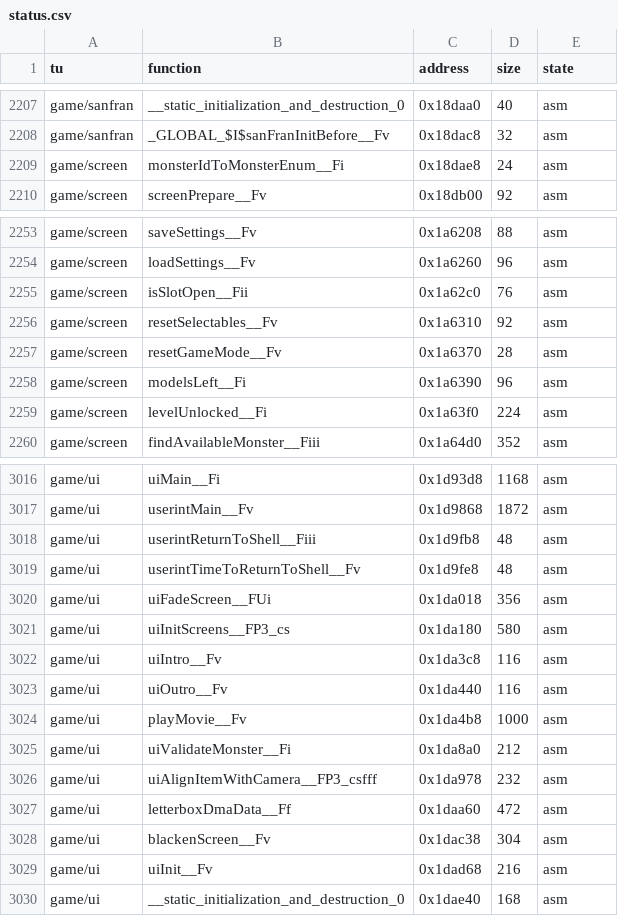
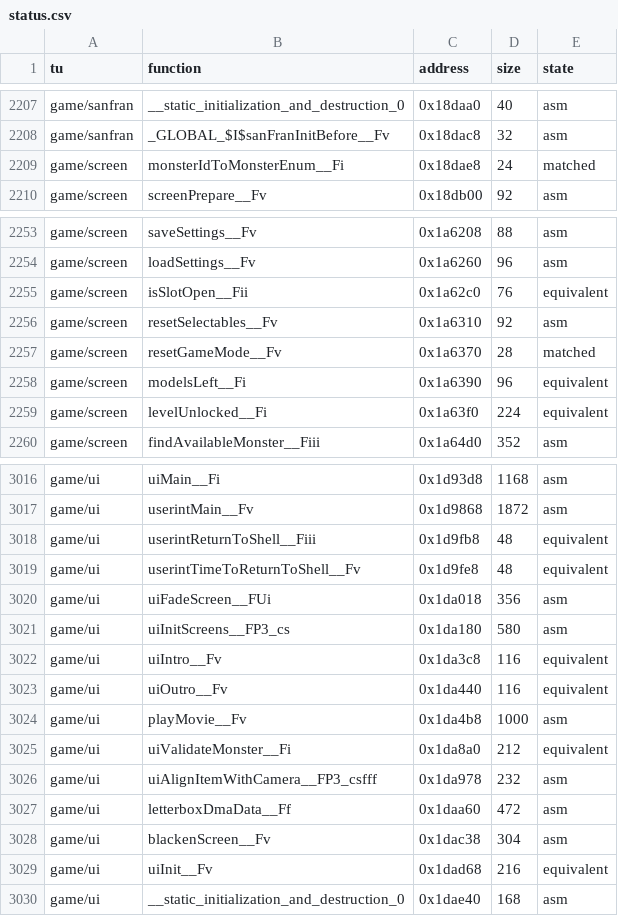
Before and after one commit to LostTwilightG/War_of_the_Monsters_recomp, a CSV file: config/status.csv, drawn as a sheet; only a part is shown, gaps mark what is left out.

```diff
--- a/config/status.csv
+++ b/config/status.csv
@@ -2208,3 +2208,3 @@ game/sanfran,__static_initialization_and_destruction_0,0x18daa0,40,asm
 game/sanfran,_GLOBAL_$I$sanFranInitBefore__Fv,0x18dac8,32,asm
-game/screen,monsterIdToMonsterEnum__Fi,0x18dae8,24,asm
+game/screen,monsterIdToMonsterEnum__Fi,0x18dae8,24,matched
 game/screen,screenPrepare__Fv,0x18db00,92,asm
@@ -2254,7 +2254,7 @@ game/screen,saveSettings__Fv,0x1a6208,88,asm
 game/screen,loadSettings__Fv,0x1a6260,96,asm
-game/screen,isSlotOpen__Fii,0x1a62c0,76,asm
+game/screen,isSlotOpen__Fii,0x1a62c0,76,equivalent
 game/screen,resetSelectables__Fv,0x1a6310,92,asm
-game/screen,resetGameMode__Fv,0x1a6370,28,asm
-game/screen,modelsLeft__Fi,0x1a6390,96,asm
-game/screen,levelUnlocked__Fi,0x1a63f0,224,asm
+game/screen,resetGameMode__Fv,0x1a6370,28,matched
+game/screen,modelsLeft__Fi,0x1a6390,96,equivalent
+game/screen,levelUnlocked__Fi,0x1a63f0,224,equivalent
 game/screen,findAvailableMonster__Fiii,0x1a64d0,352,asm
@@ -3017,10 +3017,10 @@ game/ui,uiMain__Fi,0x1d93d8,1168,asm
 game/ui,userintMain__Fv,0x1d9868,1872,asm
-game/ui,userintReturnToShell__Fiii,0x1d9fb8,48,asm
-game/ui,userintTimeToReturnToShell__Fv,0x1d9fe8,48,asm
+game/ui,userintReturnToShell__Fiii,0x1d9fb8,48,equivalent
+game/ui,userintTimeToReturnToShell__Fv,0x1d9fe8,48,equivalent
 game/ui,uiFadeScreen__FUi,0x1da018,356,asm
 game/ui,uiInitScreens__FP3_cs,0x1da180,580,asm
-game/ui,uiIntro__Fv,0x1da3c8,116,asm
-game/ui,uiOutro__Fv,0x1da440,116,asm
+game/ui,uiIntro__Fv,0x1da3c8,116,equivalent
+game/ui,uiOutro__Fv,0x1da440,116,equivalent
 game/ui,playMovie__Fv,0x1da4b8,1000,asm
-game/ui,uiValidateMonster__Fi,0x1da8a0,212,asm
+game/ui,uiValidateMonster__Fi,0x1da8a0,212,equivalent
 game/ui,uiAlignItemWithCamera__FP3_csfff,0x1da978,232,asm
@@ -3028,3 +3028,3 @@ game/ui,letterboxDmaData__Ff,0x1daa60,472,asm
 game/ui,blackenScreen__Fv,0x1dac38,304,asm
-game/ui,uiInit__Fv,0x1dad68,216,asm
+game/ui,uiInit__Fv,0x1dad68,216,equivalent
 game/ui,__static_initialization_and_destruction_0,0x1dae40,168,asm
```
Also changed, not shown: 7 other files.
